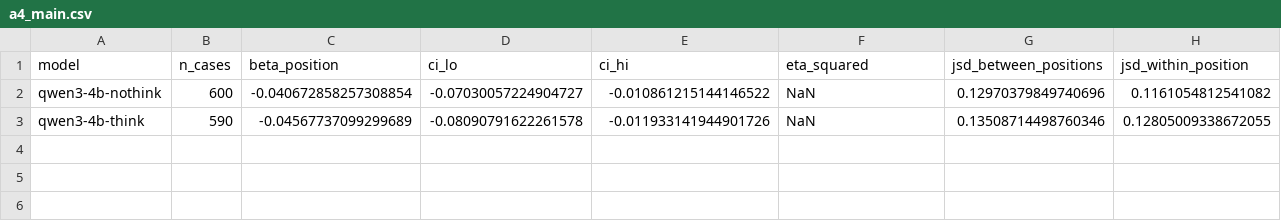
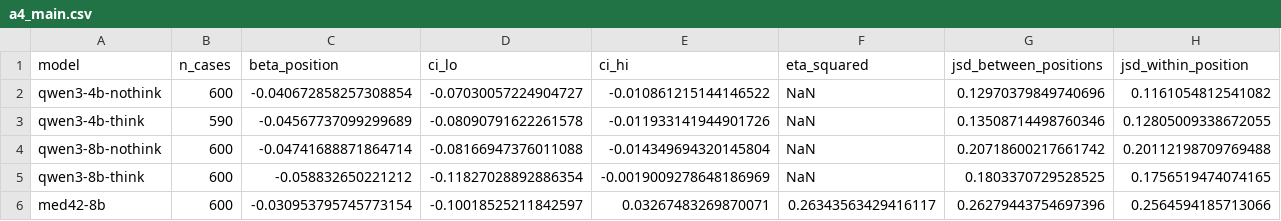
Before and after one commit to GIND123/Probabilistic-Coherence-as-a-Test-of-Clinical-Reasoning-in-Language-Models, a CSV file: reports/tables/a4_main.csv, drawn as a sheet; only a part is shown; rows hold the shown columns only; the diff names each change by its address in the sheet, - before the commit and + after, or states it on an @@ line.

```diff
--- a/reports/tables/a4_main.csv
+++ b/reports/tables/a4_main.csv
+row 4: qwen3-8b-nothink | 600 | -0.04741688871864714 | -0.08166947376011088 | -0.014349694320145804 | NaN | 0.20718600217661742 | 0.20112198709769488
+row 5: qwen3-8b-think | 600 | -0.058832650221212 | -0.11827028892886354 | -0.0019009278648186969 | NaN | 0.1803370729528525 | 0.1756519474074165
+row 6: med42-8b | 600 | -0.030953795745773154 | -0.10018525211842597 | 0.03267483269870071 | 0.26343563429416117 | 0.26279443754697396 | 0.2564594185713066
```
Also changed, not shown: reports/tables/a1_k_sweep.csv, reports/tables/a1_main.csv, 17 other files.
